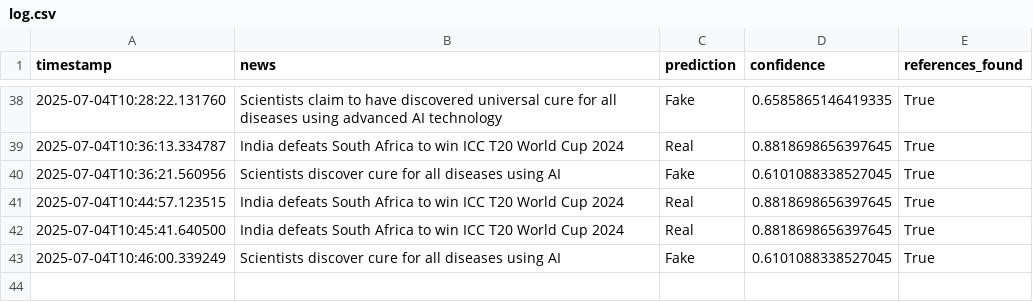
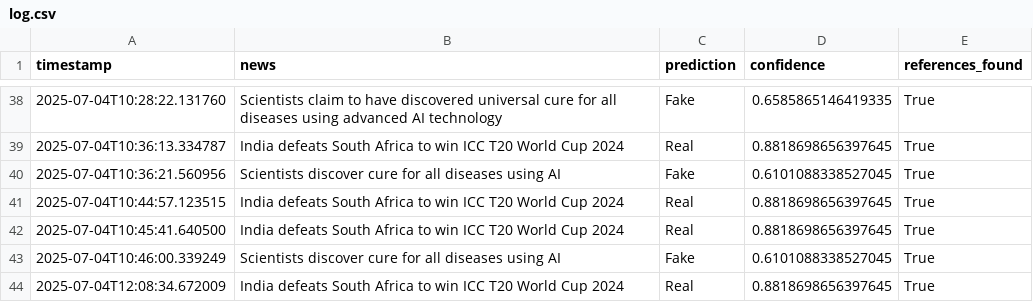
Before and after one commit to pradeepyadav5137/Fake_news_detector2, a CSV file: log.csv, drawn as a sheet; only a part is shown, gaps mark what is left out.

```diff
--- a/log.csv
+++ b/log.csv
@@ -46 +46,2 @@ timestamp,news,prediction,confidence,references_found
 2025-07-04T10:46:00.339249,Scientists discover cure for all diseases using AI,Fake,0.6101088338527045,True
+2025-07-04T12:08:34.672009,India defeats South Africa to win ICC T20 World Cup 2024,Real,0.8818698656397645,True
```
Also changed, not shown: 2 other files.
